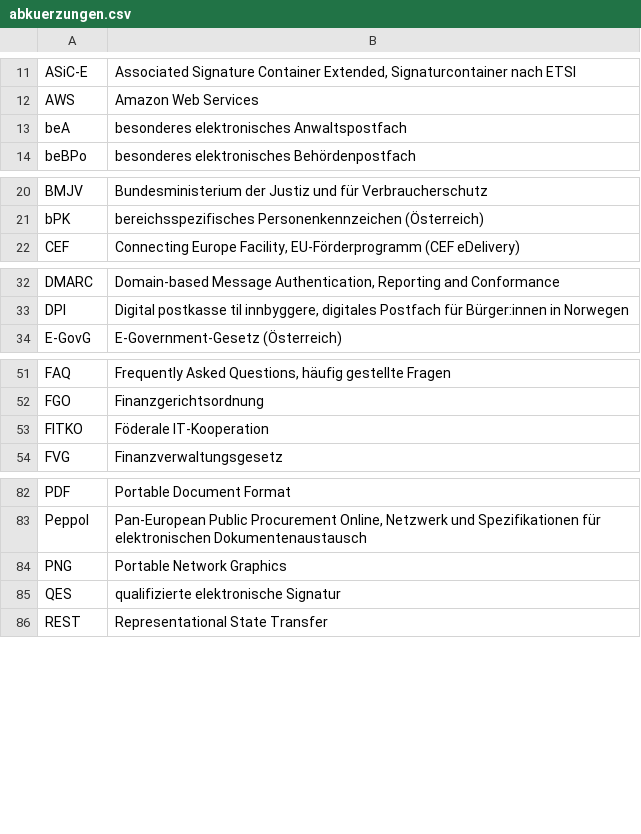
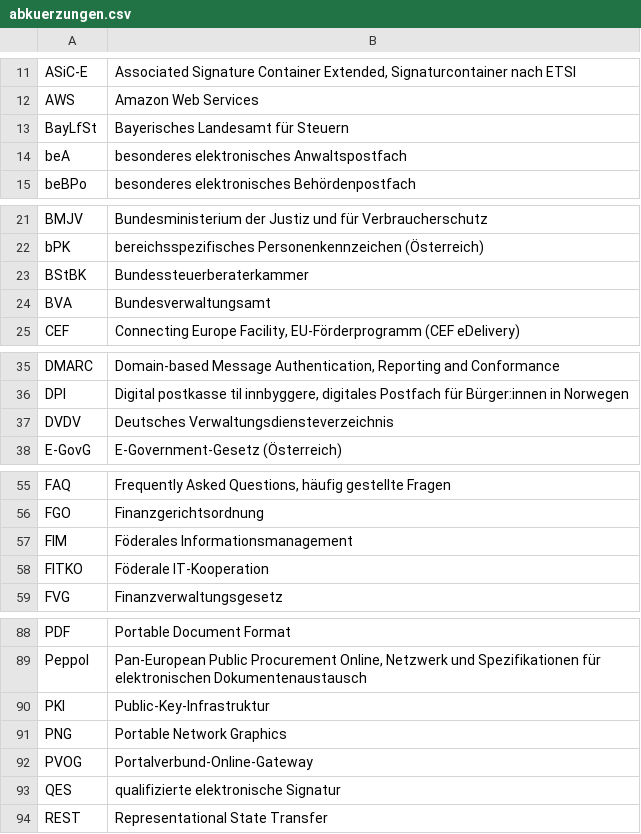
Before and after one commit to digitalservicebund/d-box-morphological-box-public, a CSV file: abkuerzungen.csv, drawn as a sheet; only a part is shown, gaps mark what is left out; the diff covers the shown part only; the diff names each change by its address in the sheet, - before the commit and + after, or states it on an @@ line.

Commit message:
add initial list of central services

```diff
--- a/abkuerzungen.csv
+++ b/abkuerzungen.csv
+row 13: BayLfSt | Bayerisches Landesamt für Steuern
+row 23: BStBK | Bundessteuerberaterkammer
+row 24: BVA | Bundesverwaltungsamt
+row 37: DVDV | Deutsches Verwaltungsdiensteverzeichnis
+row 57: FIM | Föderales Informationsmanagement
+row 90: PKI | Public-Key-Infrastruktur
+row 92: PVOG | Portalverbund-Online-Gateway
```
Also changed, not shown: 2 added rows elsewhere in this file, 14 other files.
